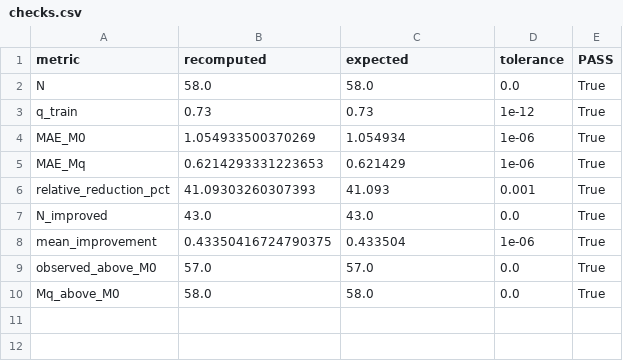
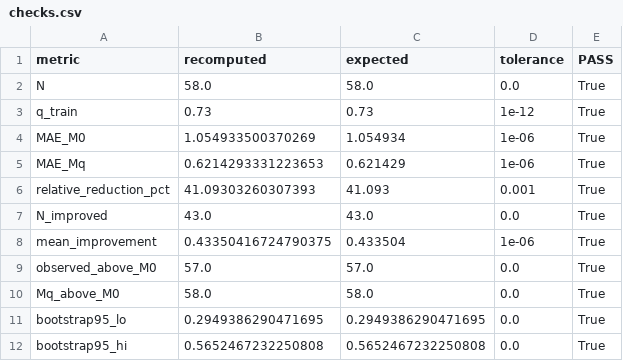
Before and after one commit to LilongLi829/reward-ddm-optimality, a CSV file: studies/02_tbe_exp3/results/checks.csv, drawn as a sheet; the diff names each change by its address in the sheet, - before the commit and + after, or states it on an @@ line.

Commit message:
Release fully reproducible manuscript analysis
Regenerate all manuscript-facing analyses and Figures 1–7 from archived inputs.
Add deterministic bootstrap checks and update reproducibility documentation.
Clean rebuild: 85/85 numerical checks passed; 7/7 figures regenerated.

```diff
--- a/studies/02_tbe_exp3/results/checks.csv
+++ b/studies/02_tbe_exp3/results/checks.csv
+row 11: bootstrap95_lo | 0.2949386290471695 | 0.2949386290471695 | 0.0 | True
+row 12: bootstrap95_hi | 0.5652467232250808 | 0.5652467232250808 | 0.0 | True
```
Also changed, not shown: FILE_MANIFEST.csv, manuscript/MANUSCRIPT_RESULT_LEDGER.csv, 27 other files.
